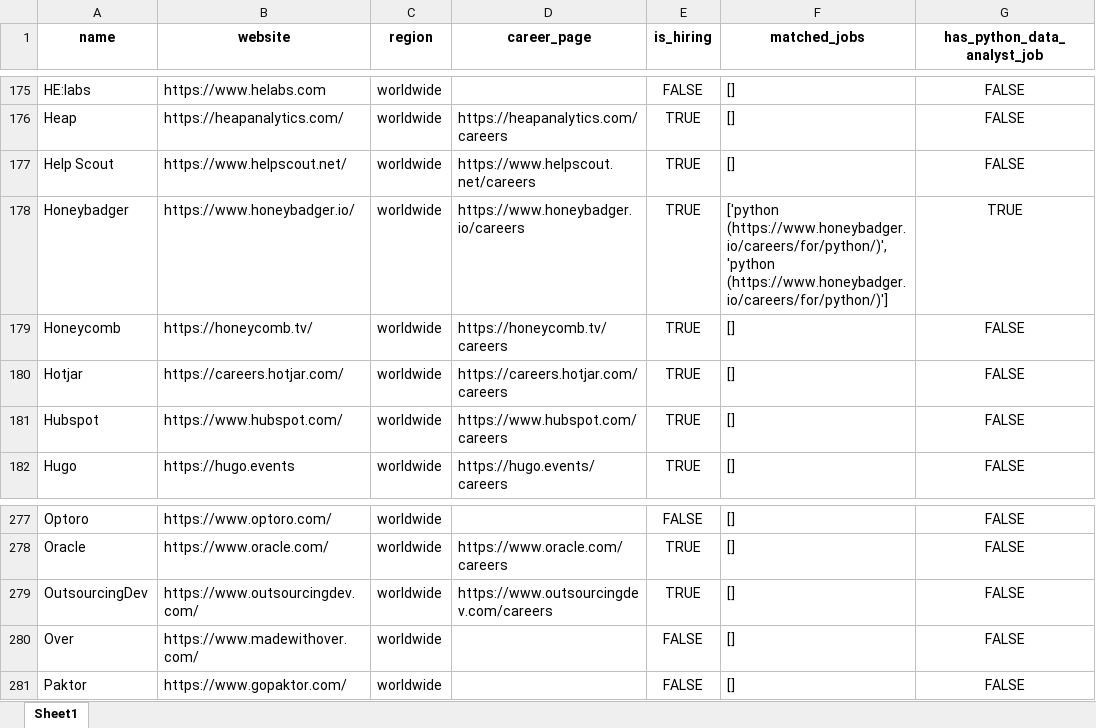
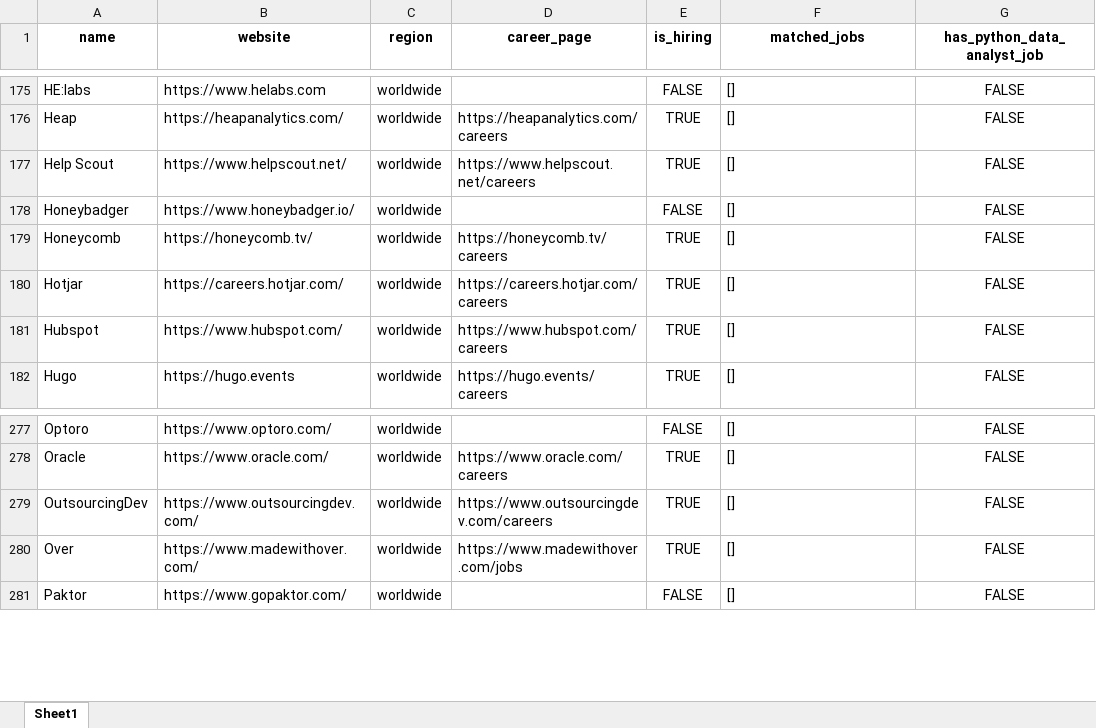
Before and after one commit to ChiaraVan1/remote-job-monitor, an Excel workbook: remote_companies_with_python_jobs_cached.xlsx, sheet Sheet1, drawn as a sheet; only a part is shown, gaps mark what is left out; values as stored, in another font and other column widths than the file's, no borders; the diff names each change by its address in the sheet, - before the commit and + after, or states it on an @@ line.

```diff
--- a/remote_companies_with_python_jobs_cached.xlsx (sheet Sheet1)
+++ b/remote_companies_with_python_jobs_cached.xlsx (sheet Sheet1)
-D178 (career_page): https://www.honeybadger.io/careers
+D178 (career_page): (empty)
-E178 (is_hiring): TRUE
+E178 (is_hiring): FALSE
-F178 (matched_jobs): ['python (https://www.honeybadger.io/careers/for/python/)', 'python (https://www.honeybadger.io/careers/for/python/)']
+F178 (matched_jobs): []
-G178 (has_python_data_analyst_job): TRUE
+G178 (has_python_data_analyst_job): FALSE
-D280 (career_page): (empty)
+D280 (career_page): https://www.madewithover.com/jobs
-E280 (is_hiring): FALSE
+E280 (is_hiring): TRUE
```
Also changed, not shown: 1 other file.
